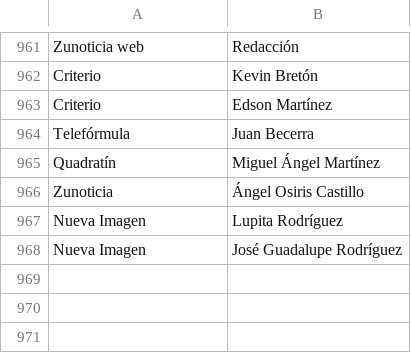
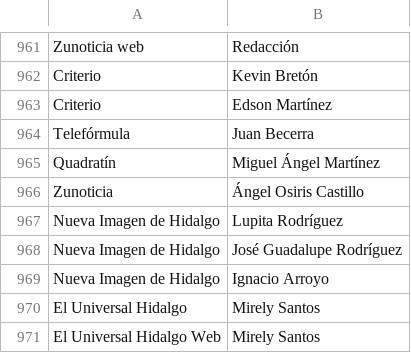
Before and after one commit to thelonious9/capturanotas, a CSV file: Firma.csv, drawn as a sheet; only a part is shown, gaps mark what is left out.

Commit message:
Añadimos firmas

```diff
--- a/Firma.csv
+++ b/Firma.csv
@@ -966,3 +966,6 @@ Quadratín,Miguel Ángel Martínez
 Zunoticia,Ángel Osiris Castillo
-Nueva Imagen,Lupita Rodríguez
-Nueva Imagen,José Guadalupe Rodríguez
+Nueva Imagen de Hidalgo,Lupita Rodríguez
+Nueva Imagen de Hidalgo,José Guadalupe Rodríguez
+Nueva Imagen de Hidalgo,Ignacio Arroyo
+El Universal Hidalgo,Mirely Santos
+El Universal Hidalgo Web,Mirely Santos
```
